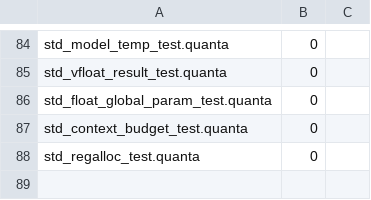
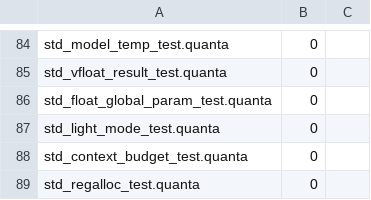
Before and after one commit to jeeex-org/quanta, a TSV file: test_suites/EXPECTED_STDLIB.tsv, drawn as a sheet; only a part is shown, gaps mark what is left out; the diff names each change by its address in the sheet, - before the commit and + after, or states it on an @@ line.

Commit message:
feat(11.4): light mode -- a small model writes whole files, the host does the machinery
A model of a few billion parameters is poor at the MACHINERY of tool calls: it
writes a file's text inside a JSON string and gets the escaping wrong, mistypes an
argument, writes its tool list back as its reply, and re-reads every tool
description at every step. Shown the project's files and asked to answer in plain
text with each changed file written out WHOLE, the same model does the same work
far more often.

lib/std/light_mode.quanta turns such a reply into the same writes and reads the
host already performs, so every file still goes through the same permission
question, undo, and proof record.

From HashCortX src/js/code/light.js, read from source:
  - the SYSTEM prompt and the FILE/READ shape   light.js:38-58
  - withoutMadeUpRuns, dropping fabricated runs light.js:180-210
  - looksLikeFile, refusing a bare sentence      light.js:170-178
  - the last write of a path winning            light.js:227-230

The rule that makes this worth building rather than trusting the model's own tool
calls: a RUN: line and the pass/fail under it are DISCARDED. Light mode runs the
tests; a small model reporting its own tests passing for a test file that does not
exist is the commonest lie at this size.

A bare result paragraph drops only the result lines and re-examines the
paragraph's last line, matching light.js:205-207's `i = e - 1`. An earlier version
dropped the whole paragraph and lost real content whenever the fabricated result
was not the last thing the model said.

Pure functions of strings: no file IO, no permissions, no model, no network.

Two compiler facts this landed on, both measured:
  - `x != ""` is NOT a reliable emptiness test -- two identical strings compare !=
    as TRUE. Every check here uses equals(x,"")==0.
  - str_split returns a TYPED string list (length at the pointer, elements at +8),
    which is not a std/vec (capacity at 0, length at +8). vec_len on it reads an
    element pointer as a length and segfaults.

std_light_mode_test.quanta: 43 checks. Gate 813/813, all float gates GREEN,
stdlib GREEN, qobj GREEN.

```diff
--- a/test_suites/EXPECTED_STDLIB.tsv
+++ b/test_suites/EXPECTED_STDLIB.tsv
+row 87: std_light_mode_test.quanta | 0
```
Also changed, not shown: 3 other files.
